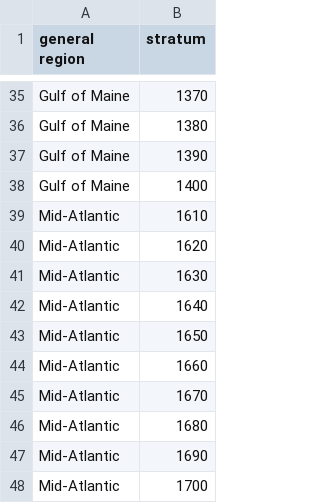
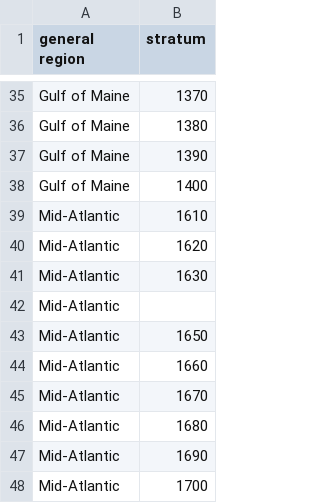
Before and after one commit to carlylovas/Decadal_Variability, a CSV file: Data/strata_check.csv, drawn as a sheet; only a part is shown, gaps mark what is left out.

```diff
--- a/Data/strata_check.csv
+++ b/Data/strata_check.csv
@@ -41,3 +41,3 @@ Mid-Atlantic,1620
 Mid-Atlantic,1630
-Mid-Atlantic,1640
+Mid-Atlantic,
 Mid-Atlantic,1650
```
Also changed, not shown: 2 other files.
